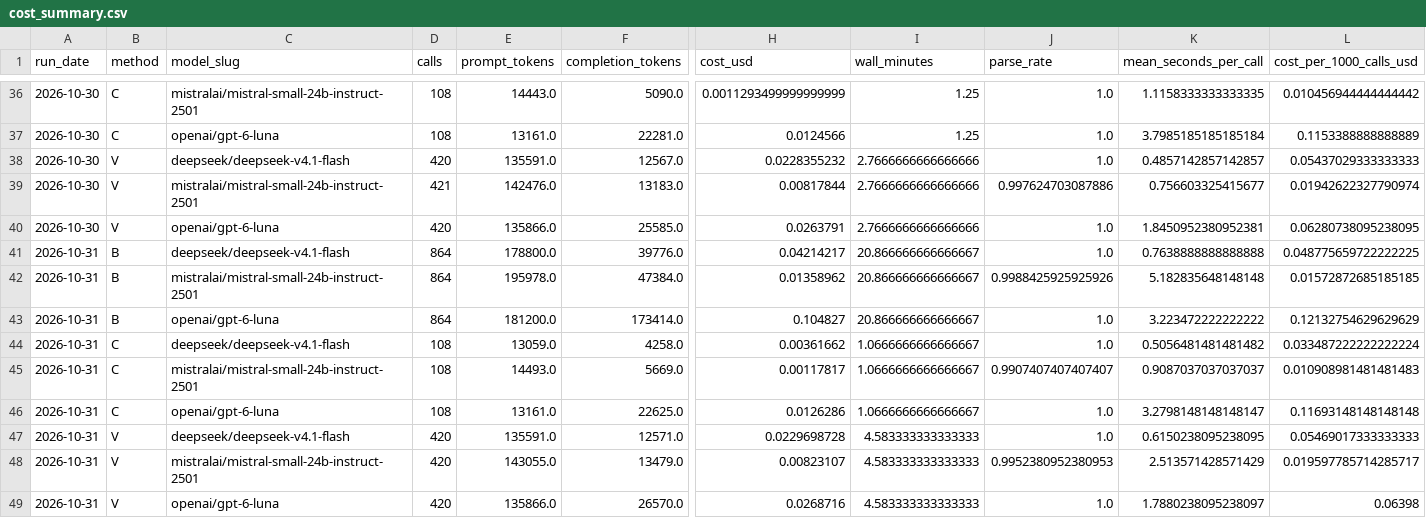
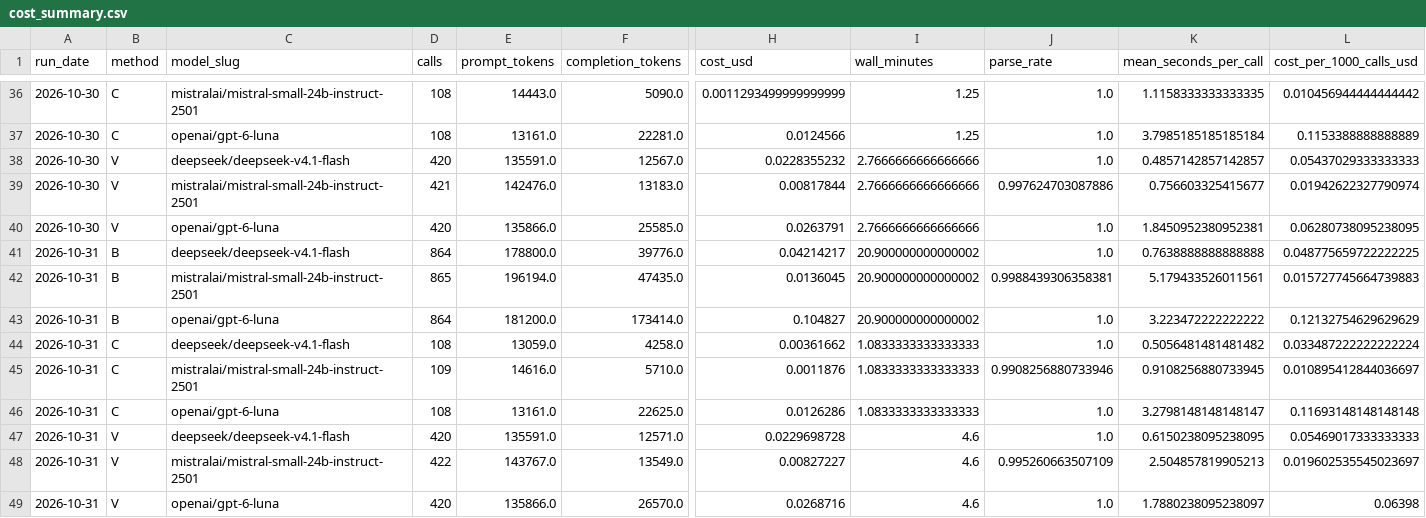
Before and after one commit to rallan-vijval/sta2453-us-midterm-forecast, a CSV file: data/03-forecast/cost_summary.csv, drawn as a sheet; only a part is shown, gaps mark what is left out; the diff names each change by its address in the sheet, - before the commit and + after, or states it on an @@ line.

```diff
--- a/data/03-forecast/cost_summary.csv
+++ b/data/03-forecast/cost_summary.csv
-I41:I43 (wall_minutes): 20.866666666666667
+I41:I43 (wall_minutes): 20.900000000000002
-D42 (calls): 864
+D42 (calls): 865
-E42 (prompt_tokens): 195978.0
+E42 (prompt_tokens): 196194.0
-F42 (completion_tokens): 47384.0
+F42 (completion_tokens): 47435.0
-H42 (cost_usd): 0.01358962
+H42 (cost_usd): 0.0136045
-J42 (parse_rate): 0.9988425925925926
+J42 (parse_rate): 0.9988439306358381
-K42 (mean_seconds_per_call): 5.182835648148148
+K42 (mean_seconds_per_call): 5.179433526011561
-L42 (cost_per_1000_calls_usd): 0.01572872685185185
+L42 (cost_per_1000_calls_usd): 0.015727745664739883
-I44:I46 (wall_minutes): 1.0666666666666667
+I44:I46 (wall_minutes): 1.0833333333333333
-D45 (calls): 108
+D45 (calls): 109
-E45 (prompt_tokens): 14493.0
+E45 (prompt_tokens): 14616.0
-F45 (completion_tokens): 5669.0
+F45 (completion_tokens): 5710.0
-H45 (cost_usd): 0.00117817
+H45 (cost_usd): 0.0011876
-J45 (parse_rate): 0.9907407407407407
+J45 (parse_rate): 0.9908256880733946
-K45 (mean_seconds_per_call): 0.9087037037037037
+K45 (mean_seconds_per_call): 0.9108256880733945
-L45 (cost_per_1000_calls_usd): 0.010908981481481483
+L45 (cost_per_1000_calls_usd): 0.010895412844036697
-I47:I49 (wall_minutes): 4.583333333333333
+I47:I49 (wall_minutes): 4.6
-D48 (calls): 420
+D48 (calls): 422
-E48 (prompt_tokens): 143055.0
+E48 (prompt_tokens): 143767.0
-F48 (completion_tokens): 13479.0
+F48 (completion_tokens): 13549.0
-H48 (cost_usd): 0.00823107
+H48 (cost_usd): 0.00827227
-J48 (parse_rate): 0.9952380952380953
+J48 (parse_rate): 0.995260663507109
-K48 (mean_seconds_per_call): 2.513571428571429
+K48 (mean_seconds_per_call): 2.504857819905213
-L48 (cost_per_1000_calls_usd): 0.019597785714285717
+L48 (cost_per_1000_calls_usd): 0.019602535545023697
```
Also changed, not shown: data/02-analysis_data/run_log.csv, data/03-forecast/race_summary.csv, 17 other files.
